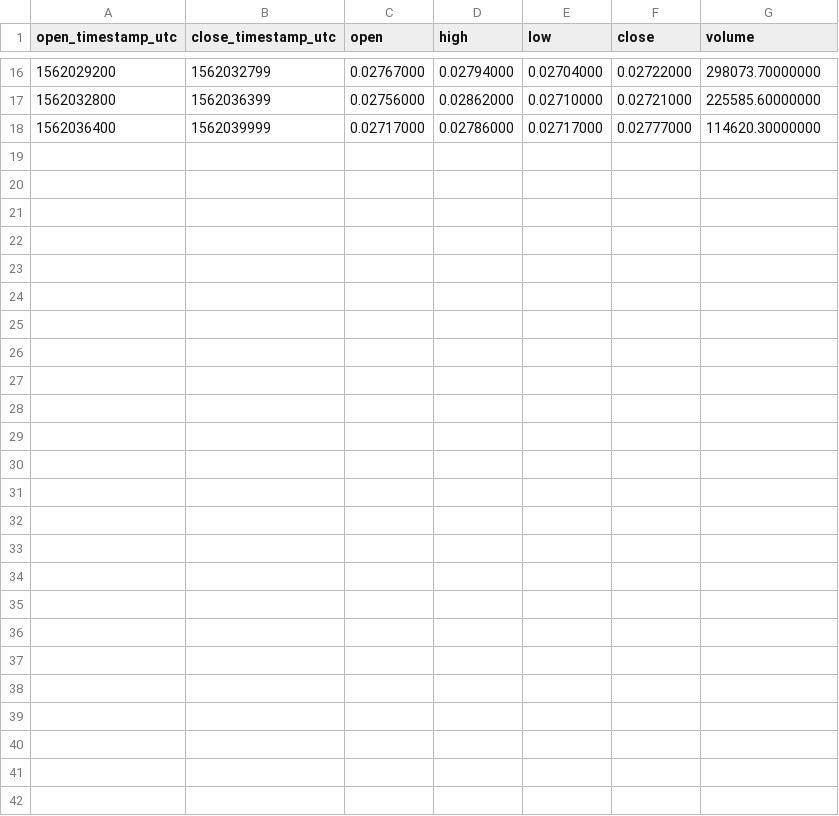
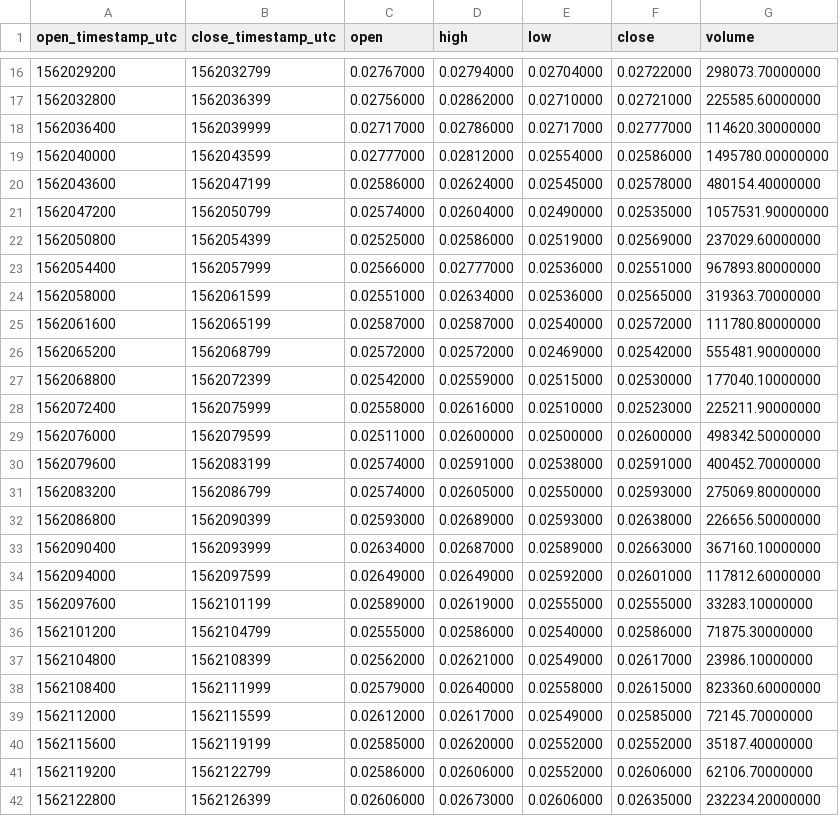
Before and after one commit to cryptobigbro/binance-GTOUSDT, a CSV file: binance-GTOUSDT-1h.csv, drawn as a sheet; only a part is shown, gaps mark what is left out; the diff names each change by its address in the sheet, - before the commit and + after, or states it on an @@ line.

Commit message:
Update OHLCV data.

```diff
--- a/binance-GTOUSDT-1h.csv
+++ b/binance-GTOUSDT-1h.csv
+row 19: 1562040000 | 1562043599 | 0.02777000 | 0.02812000 | 0.02554000 | 0.02586000 | 1495780.00000000
+row 20: 1562043600 | 1562047199 | 0.02586000 | 0.02624000 | 0.02545000 | 0.02578000 | 480154.40000000
+row 21: 1562047200 | 1562050799 | 0.02574000 | 0.02604000 | 0.02490000 | 0.02535000 | 1057531.90000000
+row 22: 1562050800 | 1562054399 | 0.02525000 | 0.02586000 | 0.02519000 | 0.02569000 | 237029.60000000
+row 23: 1562054400 | 1562057999 | 0.02566000 | 0.02777000 | 0.02536000 | 0.02551000 | 967893.80000000
+row 24: 1562058000 | 1562061599 | 0.02551000 | 0.02634000 | 0.02536000 | 0.02565000 | 319363.70000000
+row 25: 1562061600 | 1562065199 | 0.02587000 | 0.02587000 | 0.02540000 | 0.02572000 | 111780.80000000
+row 26: 1562065200 | 1562068799 | 0.02572000 | 0.02572000 | 0.02469000 | 0.02542000 | 555481.90000000
+row 27: 1562068800 | 1562072399 | 0.02542000 | 0.02559000 | 0.02515000 | 0.02530000 | 177040.10000000
+row 28: 1562072400 | 1562075999 | 0.02558000 | 0.02616000 | 0.02510000 | 0.02523000 | 225211.90000000
+row 29: 1562076000 | 1562079599 | 0.02511000 | 0.02600000 | 0.02500000 | 0.02600000 | 498342.50000000
+row 30: 1562079600 | 1562083199 | 0.02574000 | 0.02591000 | 0.02538000 | 0.02591000 | 400452.70000000
+row 31: 1562083200 | 1562086799 | 0.02574000 | 0.02605000 | 0.02550000 | 0.02593000 | 275069.80000000
+row 32: 1562086800 | 1562090399 | 0.02593000 | 0.02689000 | 0.02593000 | 0.02638000 | 226656.50000000
+row 33: 1562090400 | 1562093999 | 0.02634000 | 0.02687000 | 0.02589000 | 0.02663000 | 367160.10000000
+row 34: 1562094000 | 1562097599 | 0.02649000 | 0.02649000 | 0.02592000 | 0.02601000 | 117812.60000000
+row 35: 1562097600 | 1562101199 | 0.02589000 | 0.02619000 | 0.02555000 | 0.02555000 | 33283.10000000
+row 36: 1562101200 | 1562104799 | 0.02555000 | 0.02586000 | 0.02540000 | 0.02586000 | 71875.30000000
+row 37: 1562104800 | 1562108399 | 0.02562000 | 0.02621000 | 0.02549000 | 0.02617000 | 23986.10000000
+row 38: 1562108400 | 1562111999 | 0.02579000 | 0.02640000 | 0.02558000 | 0.02615000 | 823360.60000000
+row 39: 1562112000 | 1562115599 | 0.02612000 | 0.02617000 | 0.02549000 | 0.02585000 | 72145.70000000
+row 40: 1562115600 | 1562119199 | 0.02585000 | 0.02620000 | 0.02552000 | 0.02552000 | 35187.40000000
+row 41: 1562119200 | 1562122799 | 0.02586000 | 0.02606000 | 0.02552000 | 0.02606000 | 62106.70000000
+row 42: 1562122800 | 1562126399 | 0.02606000 | 0.02673000 | 0.02606000 | 0.02635000 | 232234.20000000
```
Also changed, not shown: 2 other files.
